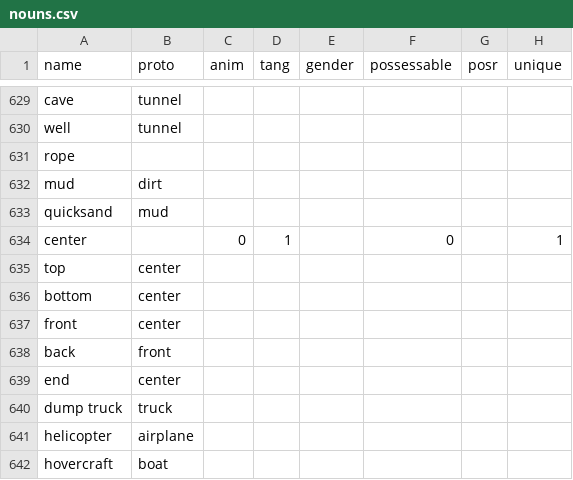
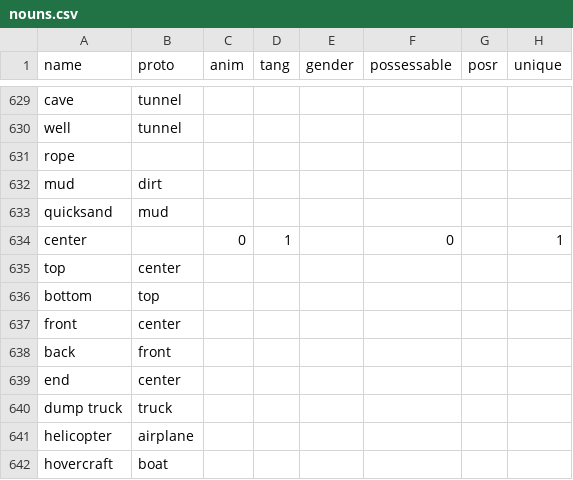
Before and after one commit to Lomacar/Random-Sentence-Generator, a CSV file: database/csv/nouns.csv, drawn as a sheet; only a part is shown, gaps mark what is left out; the diff names each change by its address in the sheet, - before the commit and + after, or states it on an @@ line.

Commit message:
fixed x-ray mode running locally, fixed the noun "bottom"

```diff
--- a/database/csv/nouns.csv
+++ b/database/csv/nouns.csv
-B636 (proto): center
+B636 (proto): top
```
Also changed, not shown: 1 other file.
